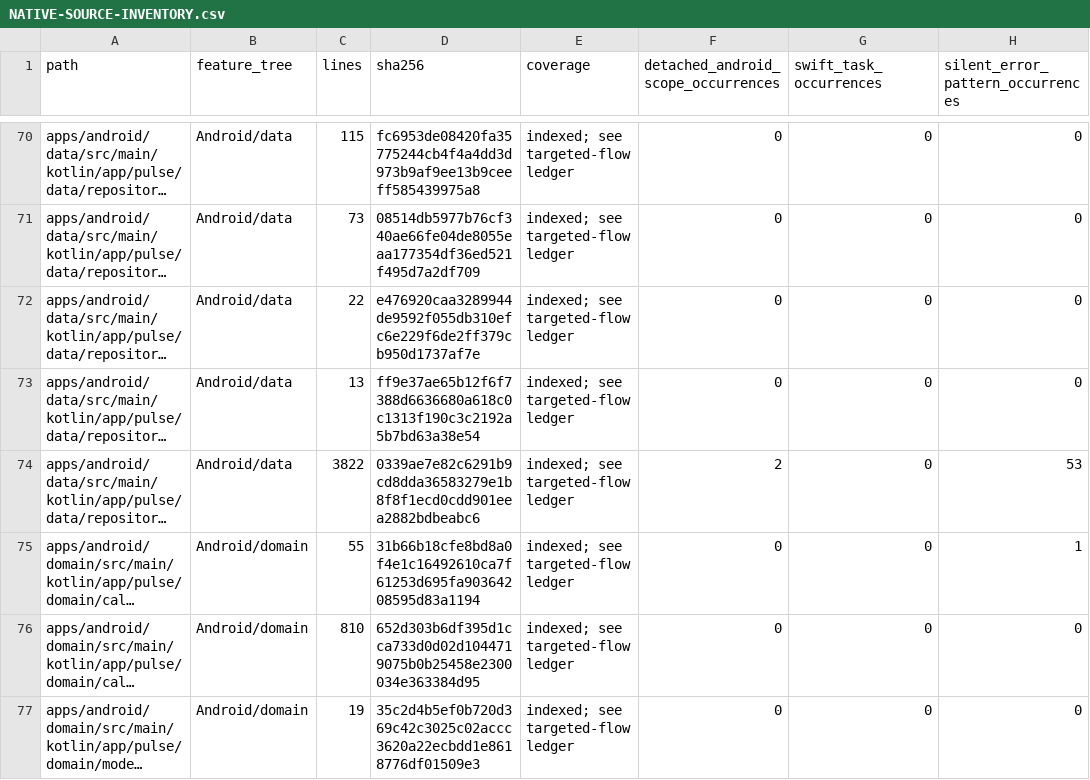
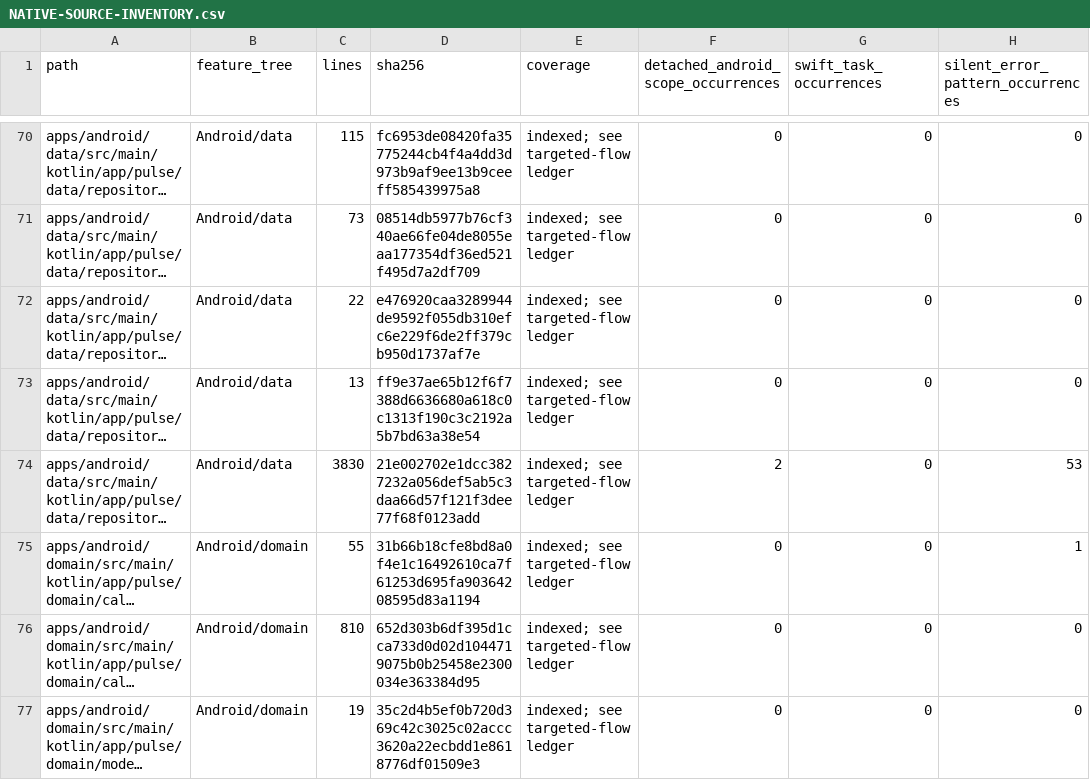
Before and after one commit to GrapseeAgency/the-mystrious-chat-app, a CSV file: docs/NATIVE-SOURCE-INVENTORY.csv, drawn as a sheet; only a part is shown, gaps mark what is left out; long unchanged cells end in …; the diff names each change by its address in the sheet, - before the commit and + after, or states it on an @@ line.

```diff
--- a/docs/NATIVE-SOURCE-INVENTORY.csv
+++ b/docs/NATIVE-SOURCE-INVENTORY.csv
-C74 (lines): 3822
+C74 (lines): 3830
-D74 (sha256): 0339ae7e82c6291b9cd8dda36583279e1b8f8f1ecd0cdd901eea2882bdbeabc6
+D74 (sha256): 21e002702e1dcc3827232a056def5ab5c3daa66d57f121f3dee77f68f0123add
```
Also changed, not shown: 2 other files.
